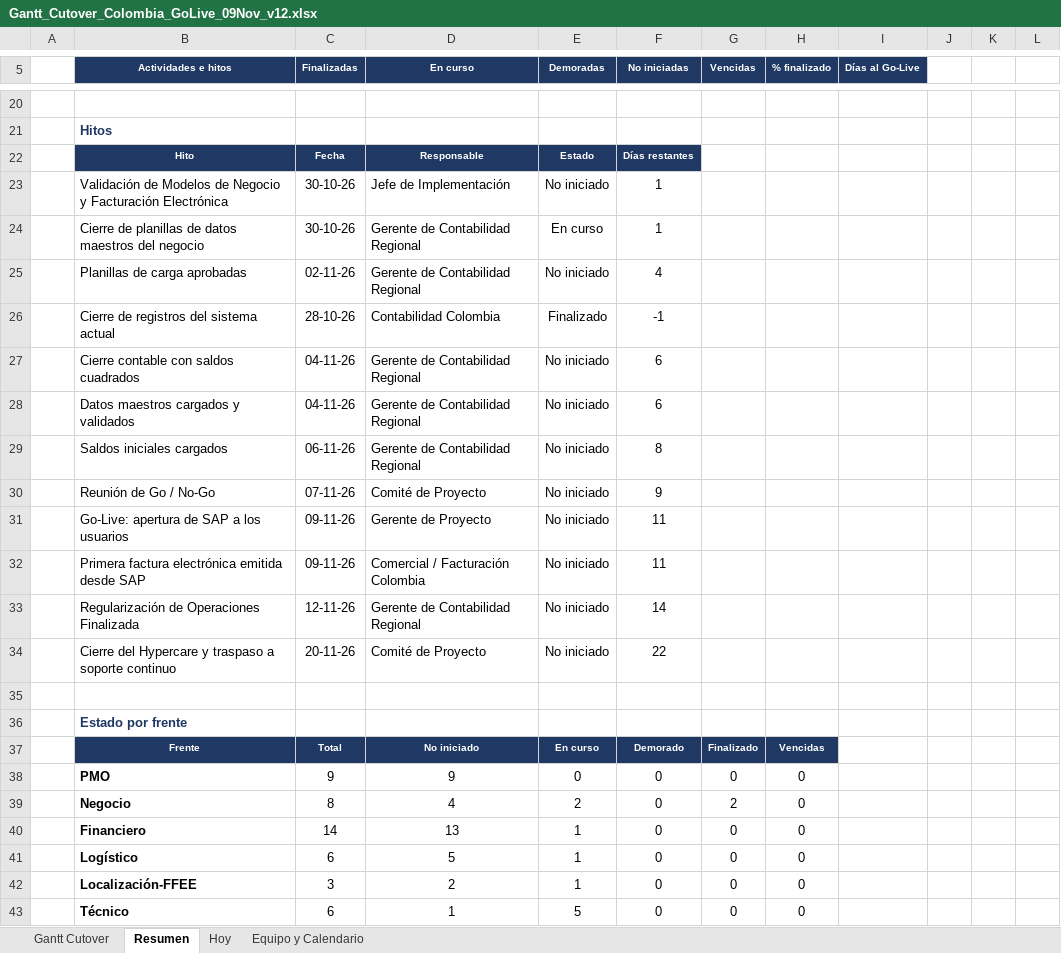
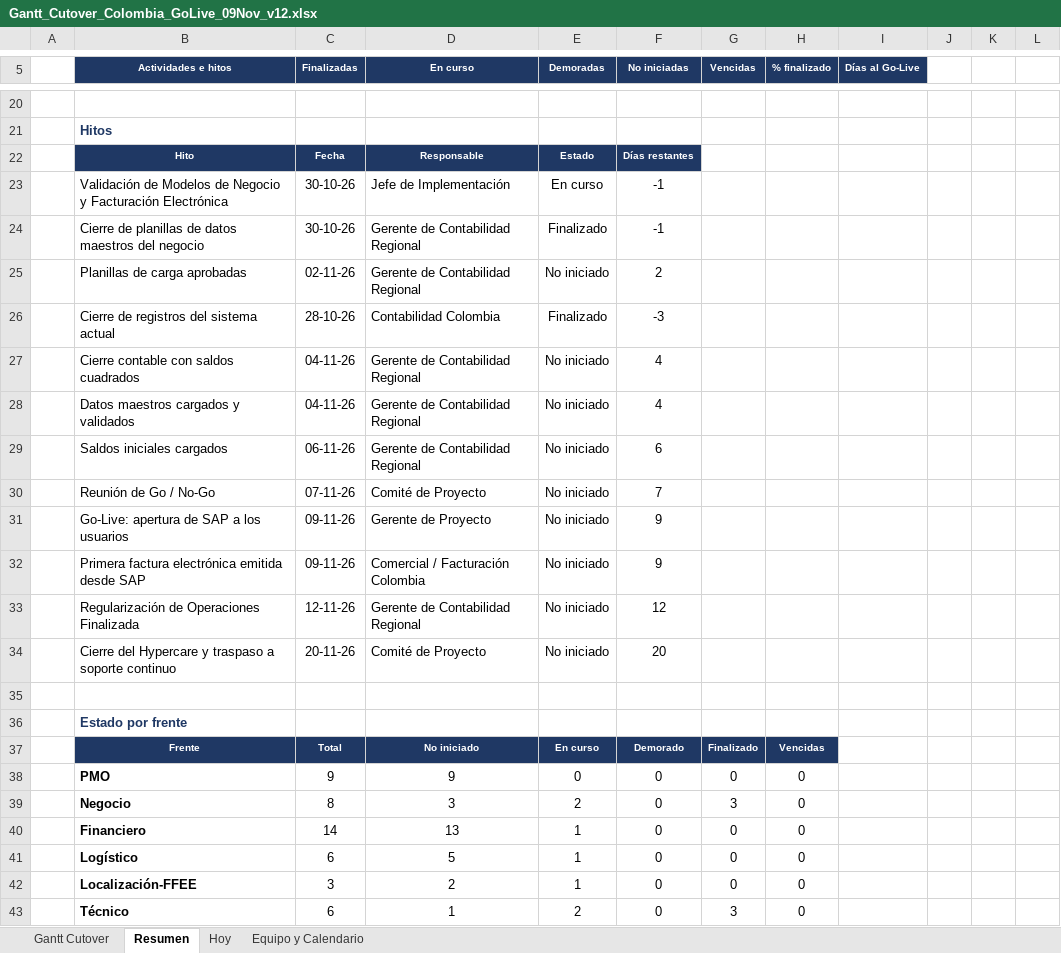
Before and after one commit to GarfioHook/GO_LIVE_COLOMBIA, an Excel workbook: Gantt_Cutover_Colombia_GoLive_09Nov_v12.xlsx, sheet Resumen, drawn as a sheet; only a part is shown, gaps mark what is left out; values as stored, in another font and other column widths than the file's, no borders; conditional formats not drawn; the diff covers the shown part only; the diff names each change by its address in the sheet, - before the commit and + after, or states it on an @@ line.

```diff
--- a/Gantt_Cutover_Colombia_GoLive_09Nov_v12.xlsx (sheet Resumen)
+++ b/Gantt_Cutover_Colombia_GoLive_09Nov_v12.xlsx (sheet Resumen)
-E23 (Demoradas): No iniciado
+E23 (Demoradas): En curso
-F23:F24 (No iniciadas): 1
+F23:F24 (No iniciadas): -1
-E24 (Demoradas): En curso
+E24 (Demoradas): Finalizado
-F25 (No iniciadas): 4
+F25 (No iniciadas): 2
-F26 (No iniciadas): -1
+F26 (No iniciadas): -3
-F27:F28 (No iniciadas): 6
+F27:F28 (No iniciadas): 4
-F29 (No iniciadas): 8
+F29 (No iniciadas): 6
-F30 (No iniciadas): 9
+F30 (No iniciadas): 7
-F31:F32 (No iniciadas): 11
+F31:F32 (No iniciadas): 9
-F33 (No iniciadas): 14
+F33 (No iniciadas): 12
-F34 (No iniciadas): 22
+F34 (No iniciadas): 20
-D39 (En curso): 4
+D39 (En curso): 3
-G39 (Vencidas): 2
+G39 (Vencidas): 3
-E43 (Demoradas): 5
+E43 (Demoradas): 2
-G43 (Vencidas): 0
+G43 (Vencidas): 3
```
Also changed, not shown: 15 edited cells elsewhere in this sheet, sheet Hoy, sheet Gantt Cutover, formulas that keep their value.
